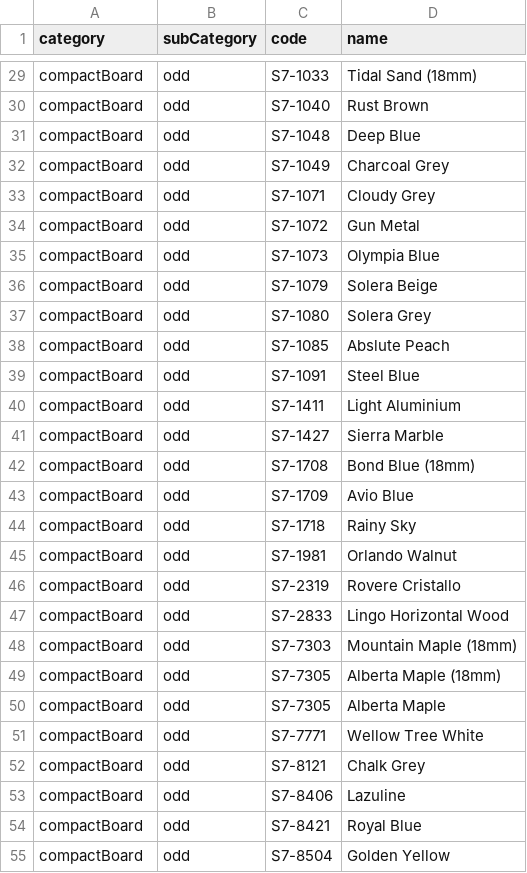
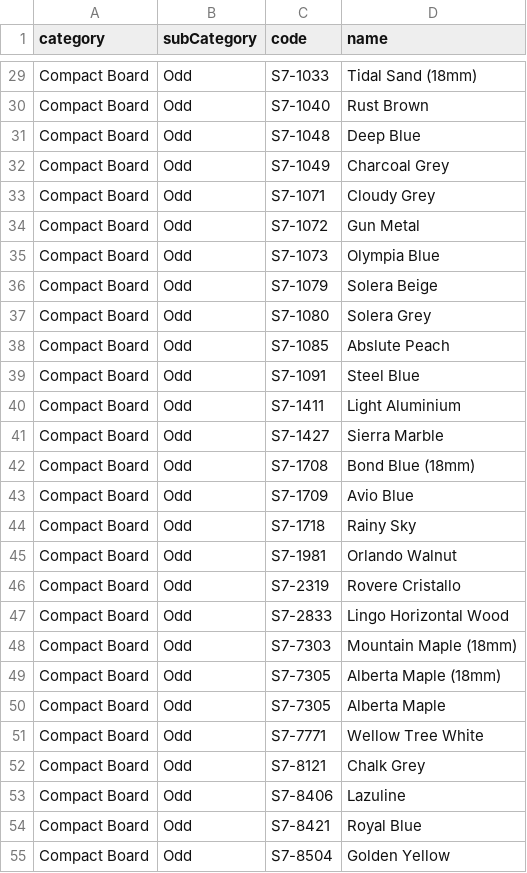
Before and after one commit to DeepakMane15/innerSpce-backend, a CSV file: public/excelUploads/product-master.csv, drawn as a sheet; only a part is shown, gaps mark what is left out; the diff covers the shown part only; the diff names each change by its address in the sheet, - before the commit and + after, or states it on an @@ line.

```diff
--- a/public/excelUploads/product-master.csv
+++ b/public/excelUploads/product-master.csv
-A29:A55 (category): compactBoard
+A29:A55 (category): Compact Board
-B29:B55 (subCategory): odd
+B29:B55 (subCategory): Odd
```
Also changed, not shown: 96 edited cells elsewhere in this file, 4 other files.
